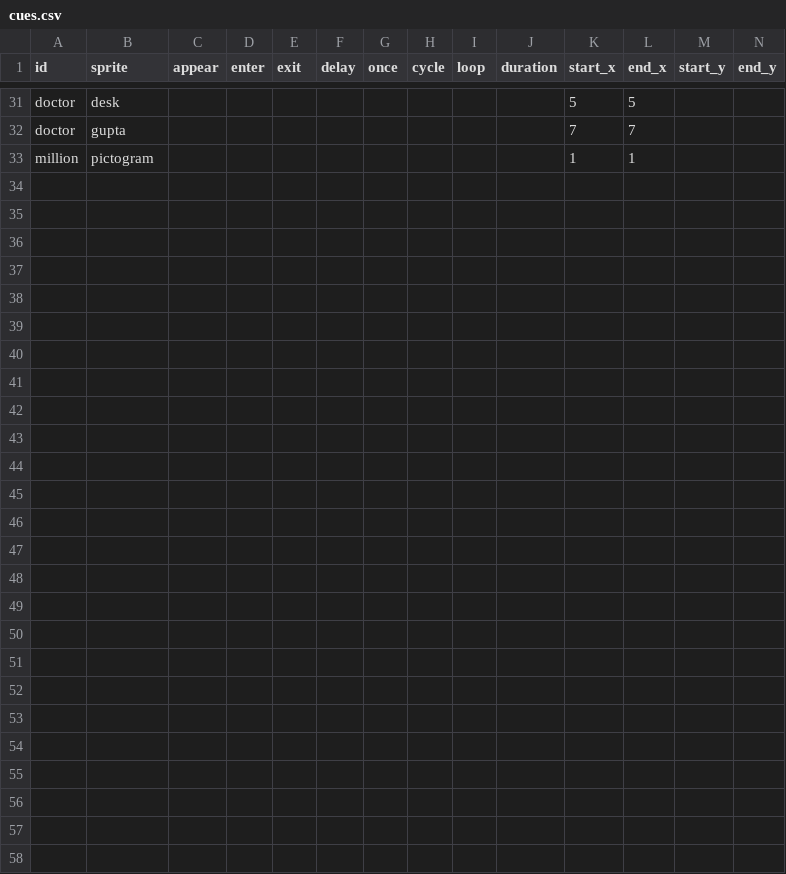
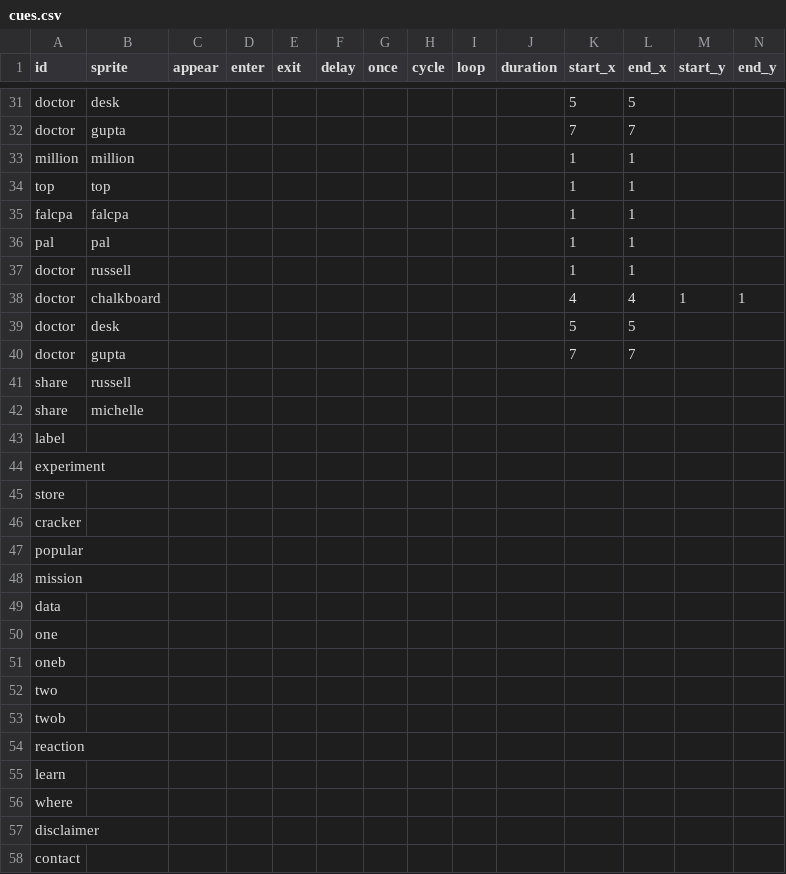
Before and after one commit to the-pudding/sesame, a CSV file: src/data/cues.csv, drawn as a sheet; only a part is shown, gaps mark what is left out; rows hold the shown columns only; the diff names each change by its address in the sheet, - before the commit and + after, or states it on an @@ line.

Commit message:
more sprites

```diff
--- a/src/data/cues.csv
+++ b/src/data/cues.csv
-B33 (sprite): pictogram
+B33 (sprite): million
+row 34: top | top |  |  |  |  |  |  |  |  | 1 | 1
+row 35: falcpa | falcpa |  |  |  |  |  |  |  |  | 1 | 1
+row 36: pal | pal |  |  |  |  |  |  |  |  | 1 | 1
+row 37: doctor | russell |  |  |  |  |  |  |  |  | 1 | 1
+row 38: doctor | chalkboard |  |  |  |  |  |  |  |  | 4 | 4 | 1 | 1
+row 39: doctor | desk |  |  |  |  |  |  |  |  | 5 | 5
+row 40: doctor | gupta |  |  |  |  |  |  |  |  | 7 | 7
+row 41: share | russell
+row 42: share | michelle
+row 43: label
+row 44: experiment
+row 45: store
+row 46: cracker
+row 47: popular
+row 48: mission
+row 49: data
+row 50: one
+row 51: oneb
+row 52: two
+row 53: twob
+row 54: reaction
+row 55: learn
+row 56: where
+row 57: disclaimer
+row 58: contact
```
Also changed, not shown: 13 other files.
